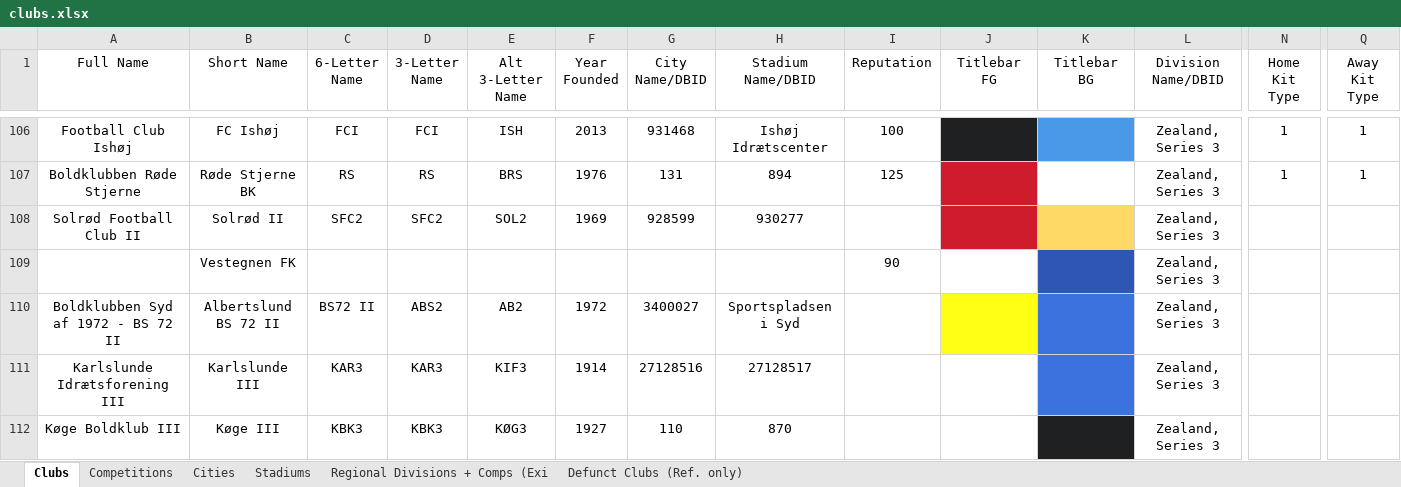
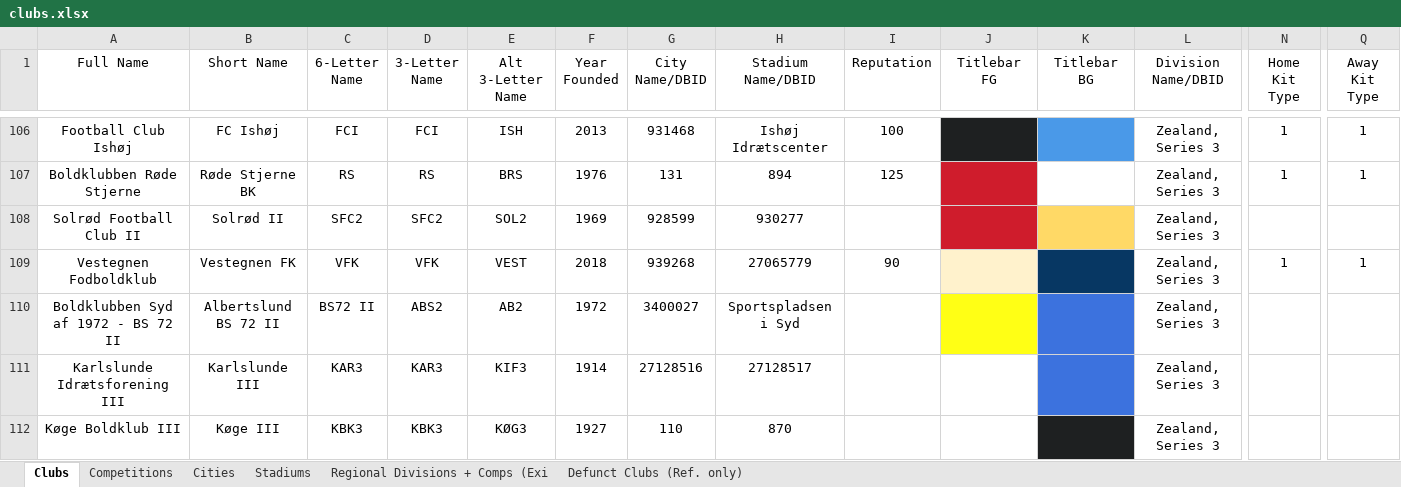
Before and after one commit to GirafiStudios/FM-XML-Club-Creator, an Excel workbook: clubs.xlsx, sheet Clubs, drawn as a sheet; only a part is shown, gaps mark what is left out; values as stored, in another font and other column widths than the file's, no borders; charts and pictures and table styles not drawn; removed rows and columns are numbered as before the commit, all else as after; rows hold the shown columns only; the diff names each change by its address in the sheet, - before the commit and + after, or states it on an @@ line.

```diff
--- a/clubs.xlsx (sheet Clubs)
+++ b/clubs.xlsx (sheet Clubs)
-row 109:  | Vestegnen FK |  |  |  |  |  |  | 90 |  |  | Zealand, Series 3
+row 109: Vestegnen Fodboldklub | Vestegnen FK | VFK | VFK | VEST | 2018 | 939268 | 27065779 | 90 |  |  | Zealand, Series 3 | 1 | 1
```
Also changed, not shown: 2 other files.
